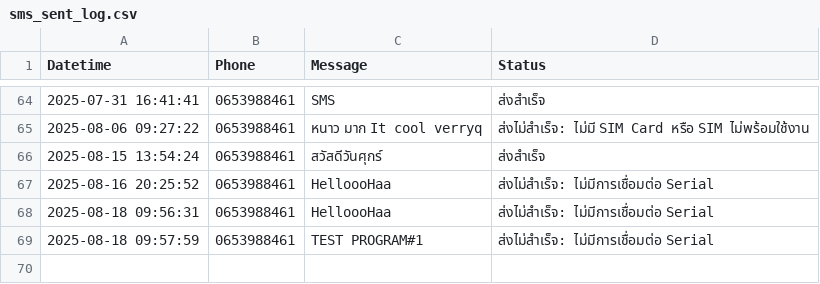
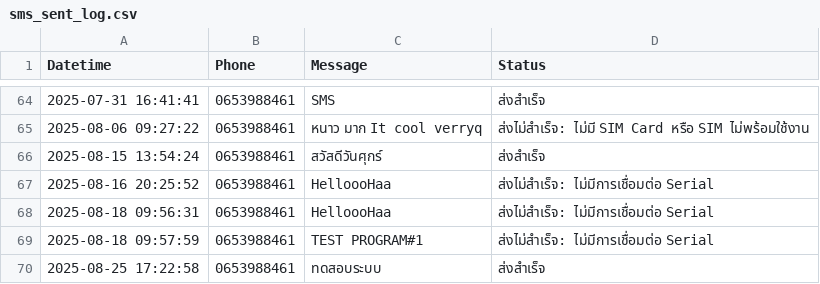
Before and after one commit to Kittiphon02/SimBox_Project, a CSV file: log/sms_sent_log.csv, drawn as a sheet; only a part is shown, gaps mark what is left out; the diff names each change by its address in the sheet, - before the commit and + after, or states it on an @@ line.

```diff
--- a/log/sms_sent_log.csv
+++ b/log/sms_sent_log.csv
+row 70: 2025-08-25 17:22:58 | 0653988461 | ทดสอบระบบ | ส่งสำเร็จ
```
Also changed, not shown: 6 other files.
